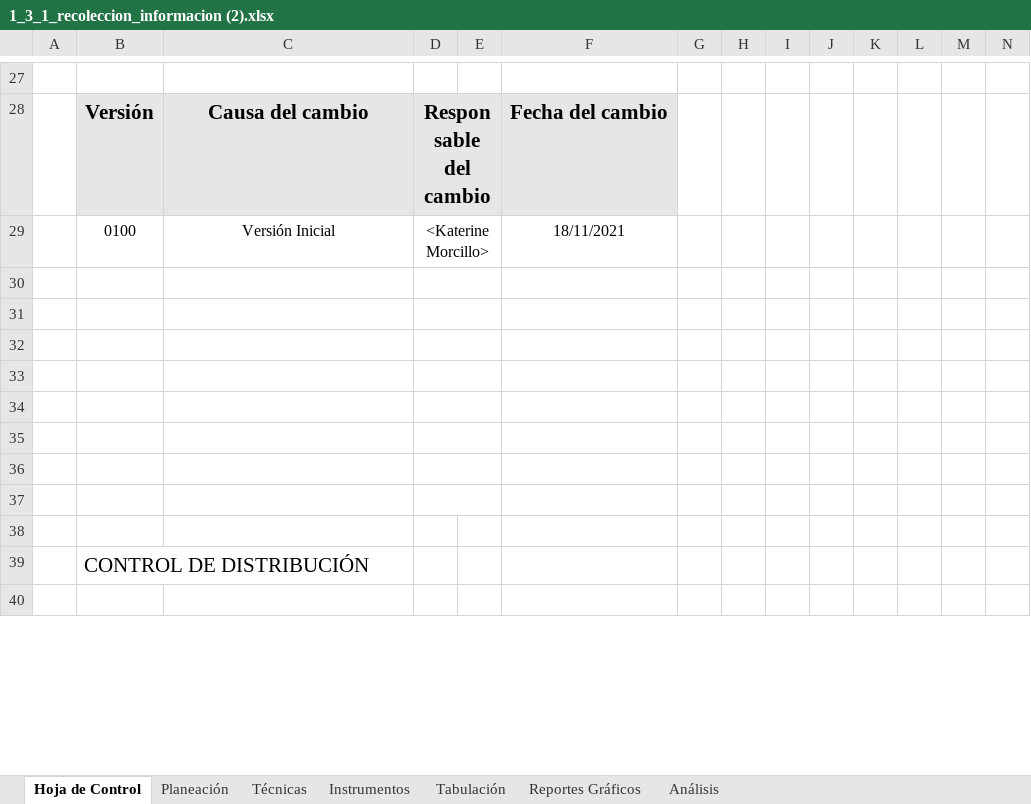
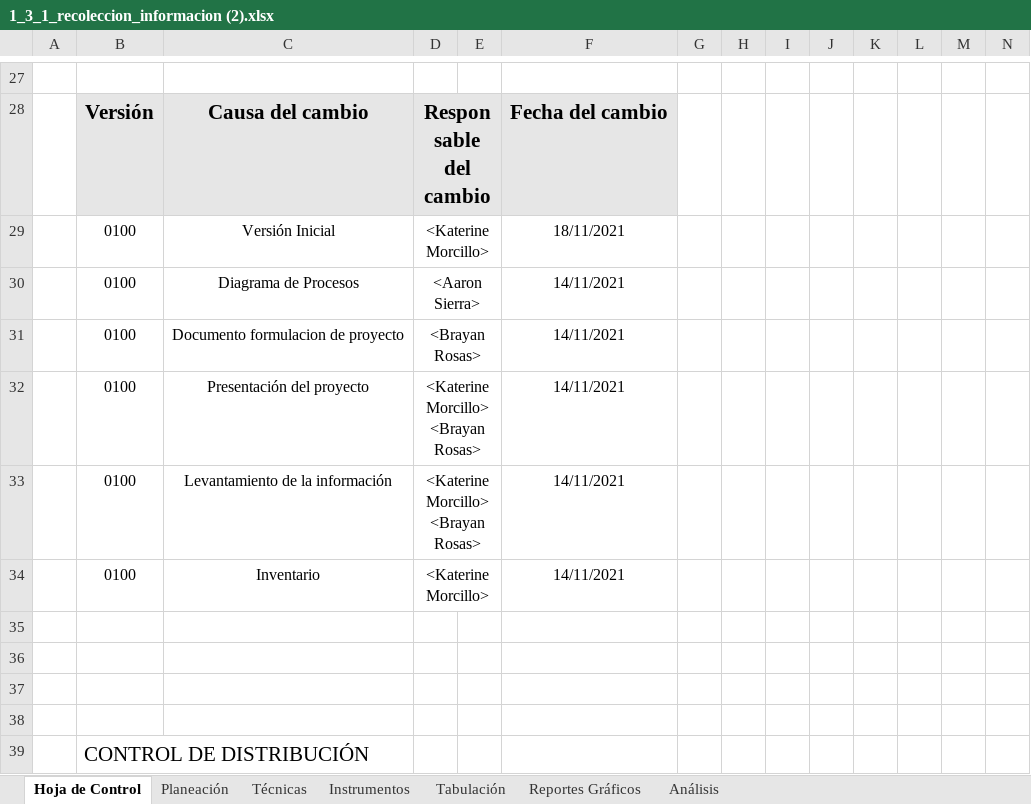
Before and after one commit to kamor31232/Proyecto_adsi, an Excel workbook: App/app_documentacion/1er_trimestre/3_recoleccion/1_3_1_recoleccion_informacion (2).xlsx, sheet Hoja de Control, drawn as a sheet; only a part is shown, gaps mark what is left out; the shorter side is filled out with more unchanged rows; values as stored, in another font and other column widths than the file's, no borders; charts and pictures not drawn; removed rows and columns are numbered as before the commit, all else as after; rows hold the shown columns only; the diff names each change by its address in the sheet, - before the commit and + after, or states it on an @@ line.

Commit message:
Realizacion del documento de levantamineto de la informacion

```diff
--- a/App/app_documentacion/1er_trimestre/3_recoleccion/1_3_1_recoleccion_informacion (2).xlsx (sheet Hoja de Control)
+++ b/App/app_documentacion/1er_trimestre/3_recoleccion/1_3_1_recoleccion_informacion (2).xlsx (sheet Hoja de Control)
-row 30: (empty)
+row 30:  | 0100 | Diagrama de Procesos | <Aaron Sierra> |  | 14/11/2021
-row 31: (empty)
+row 31:  | 0100 | Documento formulacion de proyecto | <Brayan Rosas> |  | 14/11/2021
-row 32: (empty)
+row 32:  | 0100 | Presentación del proyecto | <Katerine Morcillo> <Brayan Rosas> |  | 14/11/2021
-row 33: (empty)
+row 33:  | 0100 | Levantamiento de la información | <Katerine Morcillo> <Brayan Rosas> |  | 14/11/2021
-row 34: (empty)
+row 34:  | 0100 | Inventario | <Katerine Morcillo> |  | 14/11/2021
-D35:E35 merged
-D36:E36 merged
-D37:E37 merged
```
Also changed, not shown: 2 other files.
